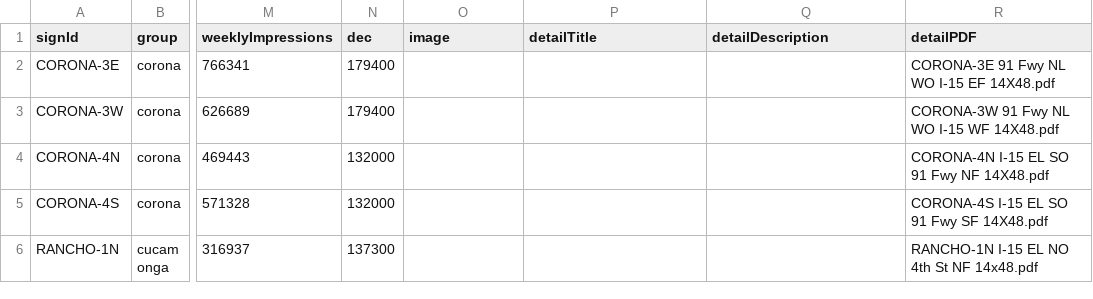
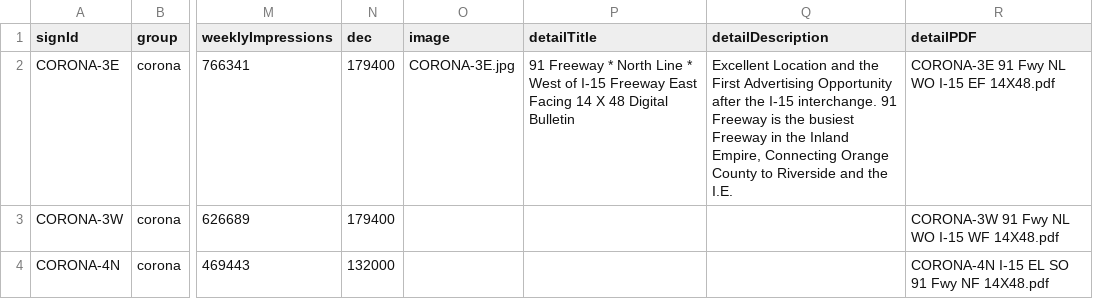
Before and after one commit to kfiggins/GeneralOutdoorJekyll, a CSV file: _data/inventory.csv, drawn as a sheet; only a part is shown, gaps mark what is left out; the shorter side is filled out with more unchanged rows; the diff names each change by its address in the sheet, - before the commit and + after, or states it on an @@ line.

Commit message:
Added detail modals. still need to add style and look for a better way to fix code duplication.

```diff
--- a/_data/inventory.csv
+++ b/_data/inventory.csv
-O2 (image): (empty)
+O2 (image): CORONA-3E.jpg
-P2 (detailTitle): (empty)
+P2 (detailTitle): 91 Freeway * North Line * West of I-15 Freeway East Facing 14 X 48 Digital Bulletin
-Q2 (detailDescription): (empty)
+Q2 (detailDescription): Excellent Location and the First Advertising Opportunity after the I-15 interchange. 91 Freeway is the busiest Freeway in the Inland Empire, Connecting Orange County to Riverside and the I.E.
```
Also changed, not shown: 4 other files.
